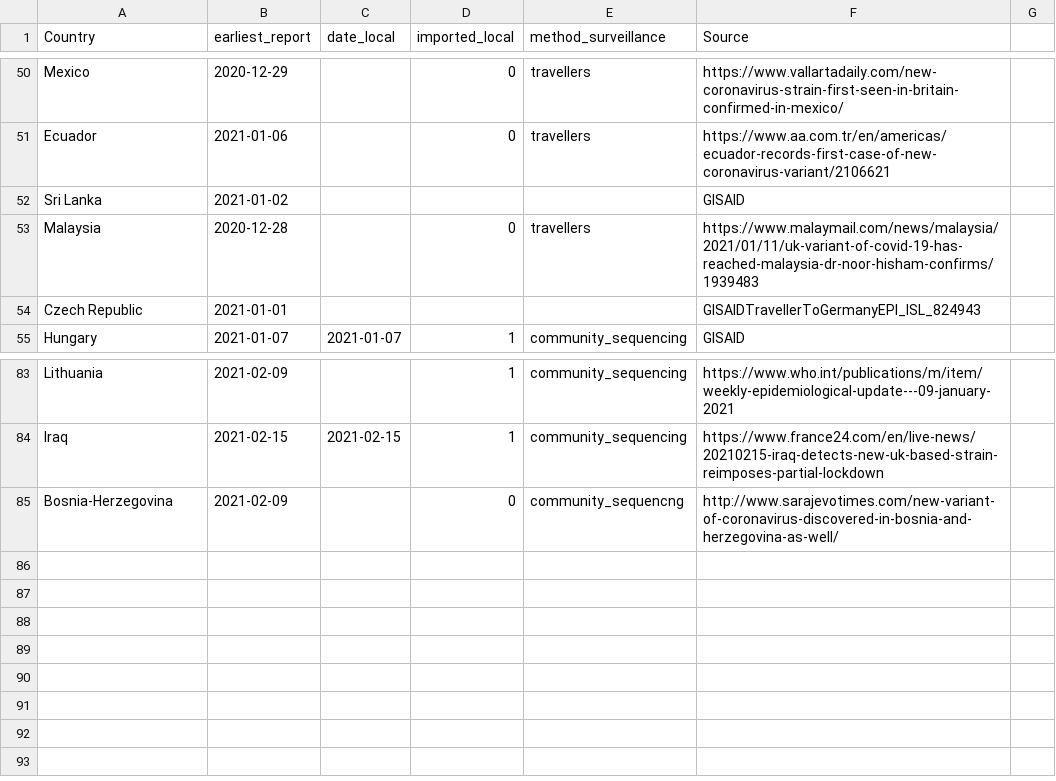
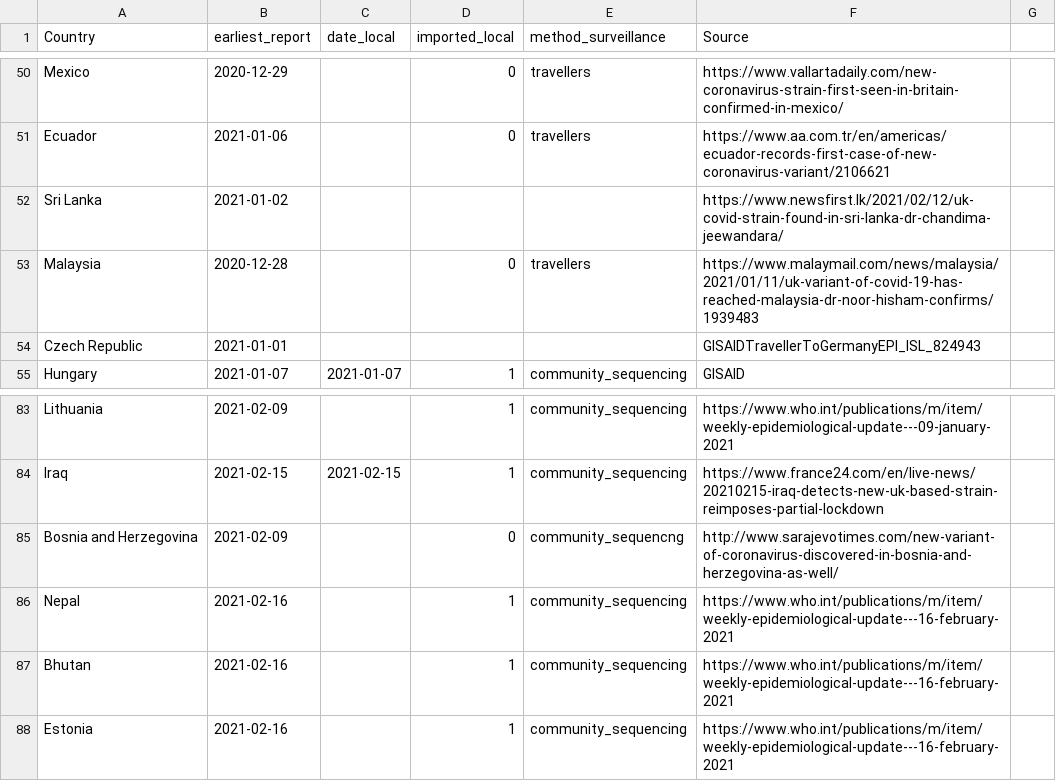
Before and after one commit to cov-lineages/grinch, a CSV file: grinch/data/local_imported_B.1.1.7.csv, drawn as a sheet; only a part is shown, gaps mark what is left out.

Commit message:
updating reports

```diff
--- a/grinch/data/local_imported_B.1.1.7.csv
+++ b/grinch/data/local_imported_B.1.1.7.csv
@@ -51,3 +51,3 @@ Mexico,2020-12-29,,0,travellers,https://www.vallartadaily.com/new-coronavirus-st
 Ecuador,2021-01-06,,0,travellers,https://www.aa.com.tr/en/americas/ecuador-records-first-case-of-new-coronavirus-variant/2106621
-Sri Lanka,2021-01-02,,,,GISAID
+Sri Lanka,2021-01-02,,,,https://www.newsfirst.lk/2021/02/12/uk-covid-strain-found-in-sri-lanka-dr-chandima-jeewandara/
 Malaysia,2020-12-28,,0,travellers,https://www.malaymail.com/news/malaysia/2021/01/11/uk-variant-of-covid-19-has-reached-malaysia-dr-noor-hisham-confirms/1939483
@@ -84,2 +84,5 @@ Lithuania,2021-02-09,,1,community_sequencing,https://www.who.int/publications/m/
 Iraq,2021-02-15,2021-02-15,1,community_sequencing,https://www.france24.com/en/live-news/20210215-iraq-detects-new-uk-based-strain-reimposes-partial-lockdown
-Bosnia-Herzegovina,2021-02-09,,0,community_sequencng,http://www.sarajevotimes.com/new-variant-of-coronavirus-discovered-in-bosnia-and-herzegovina-as-well/
+Bosnia and Herzegovina,2021-02-09,,0,community_sequencng,http://www.sarajevotimes.com/new-variant-of-coronavirus-discovered-in-bosnia-and-herzegovina-as-well/
+Nepal,2021-02-16,,1,community_sequencing,https://www.who.int/publications/m/item/weekly-epidemiological-update---16-february-2021
+Bhutan,2021-02-16,,1,community_sequencing,https://www.who.int/publications/m/item/weekly-epidemiological-update---16-february-2021
+Estonia,2021-02-16,,1,community_sequencing,https://www.who.int/publications/m/item/weekly-epidemiological-update---16-february-2021
```
Also changed, not shown: grinch/data/local_imported_B.1.351.csv, 1 other file.
